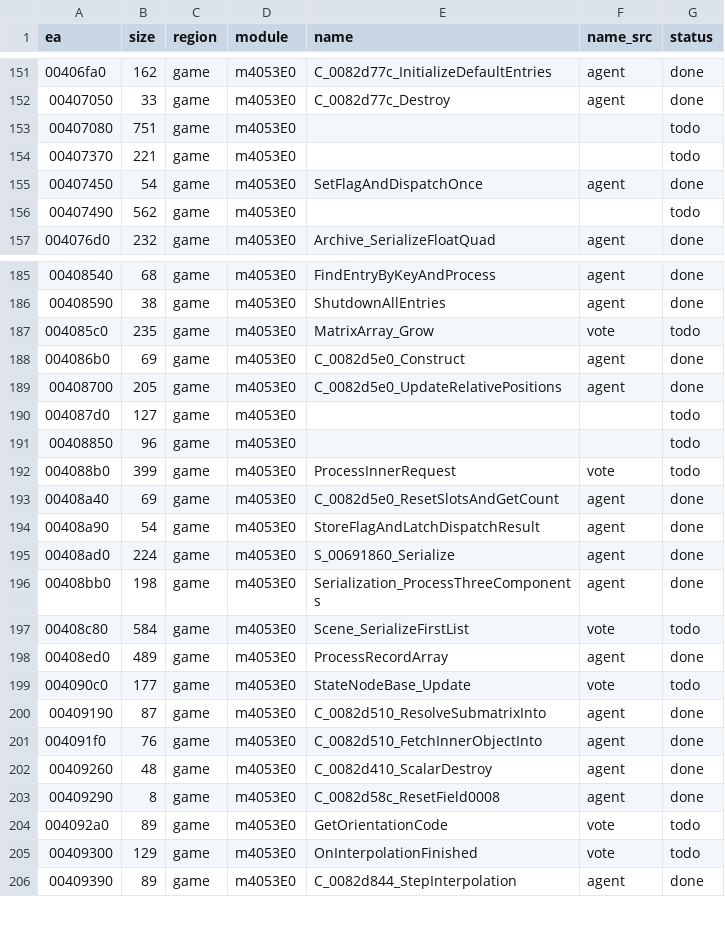
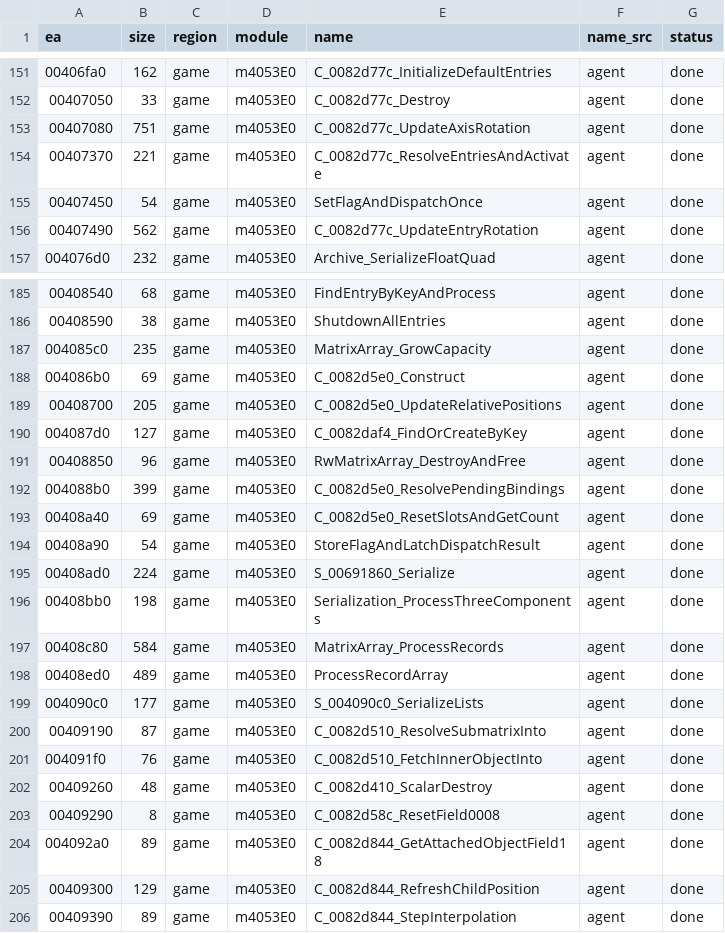
Before and after one commit to eonflux7/csf-re, a CSV file: db/functions.csv, drawn as a sheet; only a part is shown, gaps mark what is left out; the diff covers the shown part only.

```diff
--- a/db/functions.csv
+++ b/db/functions.csv
@@ -152,6 +152,6 @@ ea,size,region,module,name,name_src,status
 00407050,33,game,m4053E0,C_0082d77c_Destroy,agent,done
-00407080,751,game,m4053E0,,,todo
-00407370,221,game,m4053E0,,,todo
+00407080,751,game,m4053E0,C_0082d77c_UpdateAxisRotation,agent,done
+00407370,221,game,m4053E0,C_0082d77c_ResolveEntriesAndActivate,agent,done
 00407450,54,game,m4053E0,SetFlagAndDispatchOnce,agent,done
-00407490,562,game,m4053E0,,,todo
+00407490,562,game,m4053E0,C_0082d77c_UpdateEntryRotation,agent,done
 004076d0,232,game,m4053E0,Archive_SerializeFloatQuad,agent,done
@@ -186,8 +186,8 @@ ea,size,region,module,name,name_src,status
 00408590,38,game,m4053E0,ShutdownAllEntries,agent,done
-004085c0,235,game,m4053E0,MatrixArray_Grow,vote,todo
+004085c0,235,game,m4053E0,MatrixArray_GrowCapacity,agent,done
 004086b0,69,game,m4053E0,C_0082d5e0_Construct,agent,done
 00408700,205,game,m4053E0,C_0082d5e0_UpdateRelativePositions,agent,done
-004087d0,127,game,m4053E0,,,todo
-00408850,96,game,m4053E0,,,todo
-004088b0,399,game,m4053E0,ProcessInnerRequest,vote,todo
+004087d0,127,game,m4053E0,C_0082daf4_FindOrCreateByKey,agent,done
+00408850,96,game,m4053E0,RwMatrixArray_DestroyAndFree,agent,done
+004088b0,399,game,m4053E0,C_0082d5e0_ResolvePendingBindings,agent,done
 00408a40,69,game,m4053E0,C_0082d5e0_ResetSlotsAndGetCount,agent,done
@@ -196,5 +196,5 @@ ea,size,region,module,name,name_src,status
 00408bb0,198,game,m4053E0,Serialization_ProcessThreeComponents,agent,done
-00408c80,584,game,m4053E0,Scene_SerializeFirstList,vote,todo
+00408c80,584,game,m4053E0,MatrixArray_ProcessRecords,agent,done
 00408ed0,489,game,m4053E0,ProcessRecordArray,agent,done
-004090c0,177,game,m4053E0,StateNodeBase_Update,vote,todo
+004090c0,177,game,m4053E0,S_004090c0_SerializeLists,agent,done
 00409190,87,game,m4053E0,C_0082d510_ResolveSubmatrixInto,agent,done
@@ -203,4 +203,4 @@ ea,size,region,module,name,name_src,status
 00409290,8,game,m4053E0,C_0082d58c_ResetField0008,agent,done
-004092a0,89,game,m4053E0,GetOrientationCode,vote,todo
-00409300,129,game,m4053E0,OnInterpolationFinished,vote,todo
+004092a0,89,game,m4053E0,C_0082d844_GetAttachedObjectField18,agent,done
+00409300,129,game,m4053E0,C_0082d844_RefreshChildPosition,agent,done
 00409390,89,game,m4053E0,C_0082d844_StepInterpolation,agent,done
```
Also changed, not shown: 118 edited cells elsewhere in this file, 44 other files.
